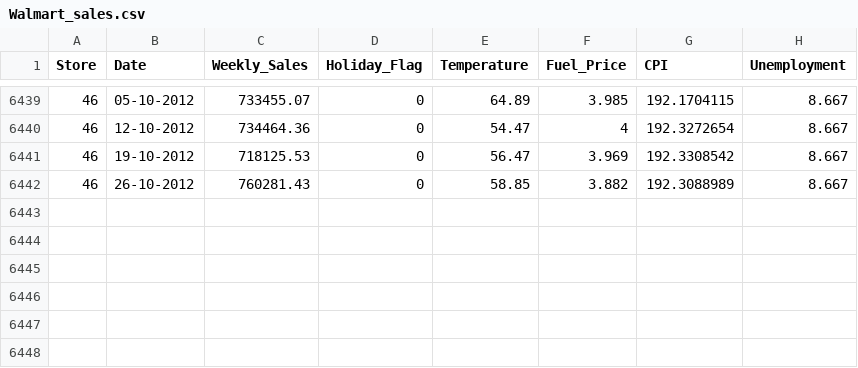
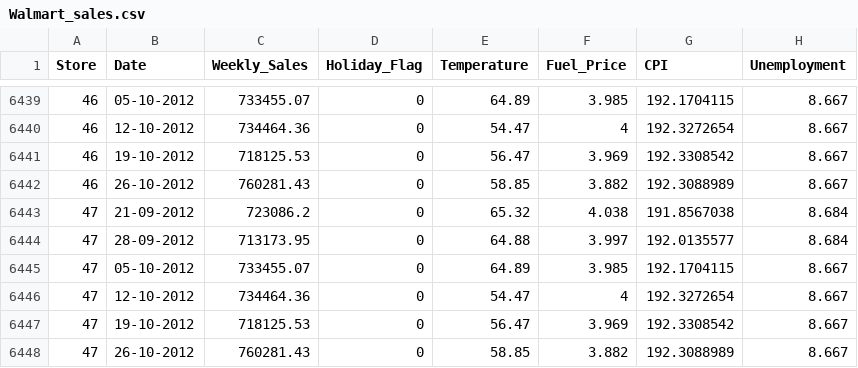
Before and after one commit to itzmemithul/WalmartSales, a CSV file: WalmartSales_model/datasets/Walmart_sales.csv, drawn as a sheet; only a part is shown, gaps mark what is left out.

Commit message:
Update Walmart_sales.csv

```diff
--- a/WalmartSales_model/datasets/Walmart_sales.csv
+++ b/WalmartSales_model/datasets/Walmart_sales.csv
@@ -6442 +6442,7 @@ Store,Date,Weekly_Sales,Holiday_Flag,Temperature,Fuel_Price,CPI,Unemployment
 46,26-10-2012,760281.43,0,58.85,3.882,192.3088989,8.667
+47,21-09-2012,723086.2,0,65.32,4.038,191.8567038,8.684
+47,28-09-2012,713173.95,0,64.88,3.997,192.0135577,8.684
+47,05-10-2012,733455.07,0,64.89,3.985,192.1704115,8.667
+47,12-10-2012,734464.36,0,54.47,4,192.3272654,8.667
+47,19-10-2012,718125.53,0,56.47,3.969,192.3308542,8.667
+47,26-10-2012,760281.43,0,58.85,3.882,192.3088989,8.667
```
